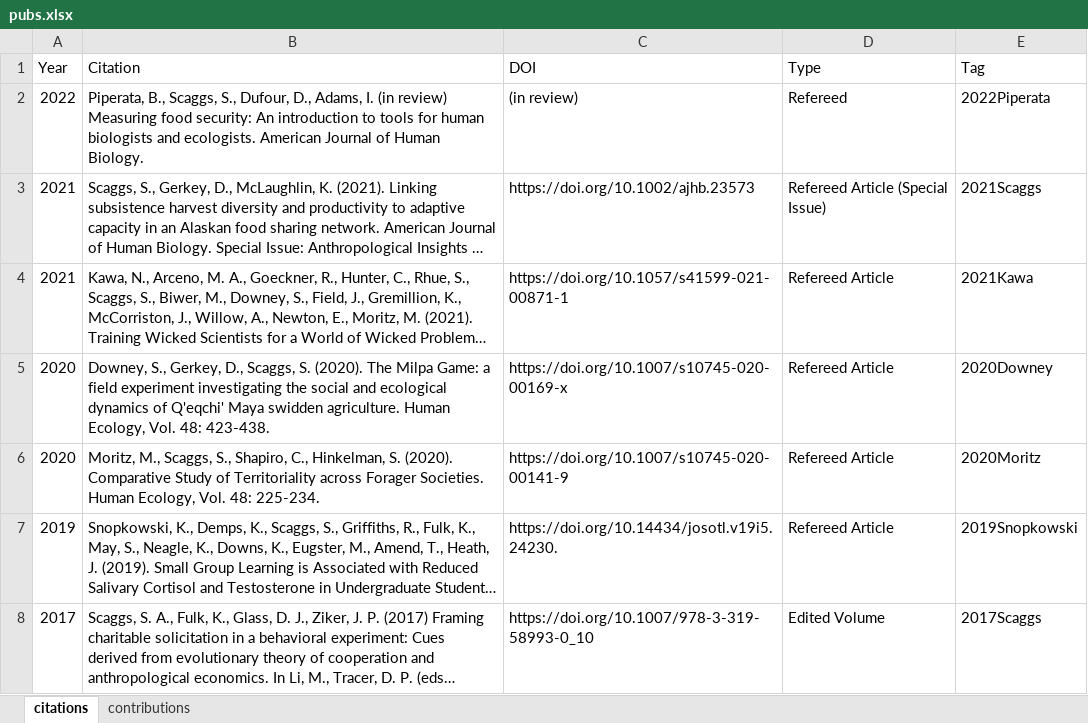
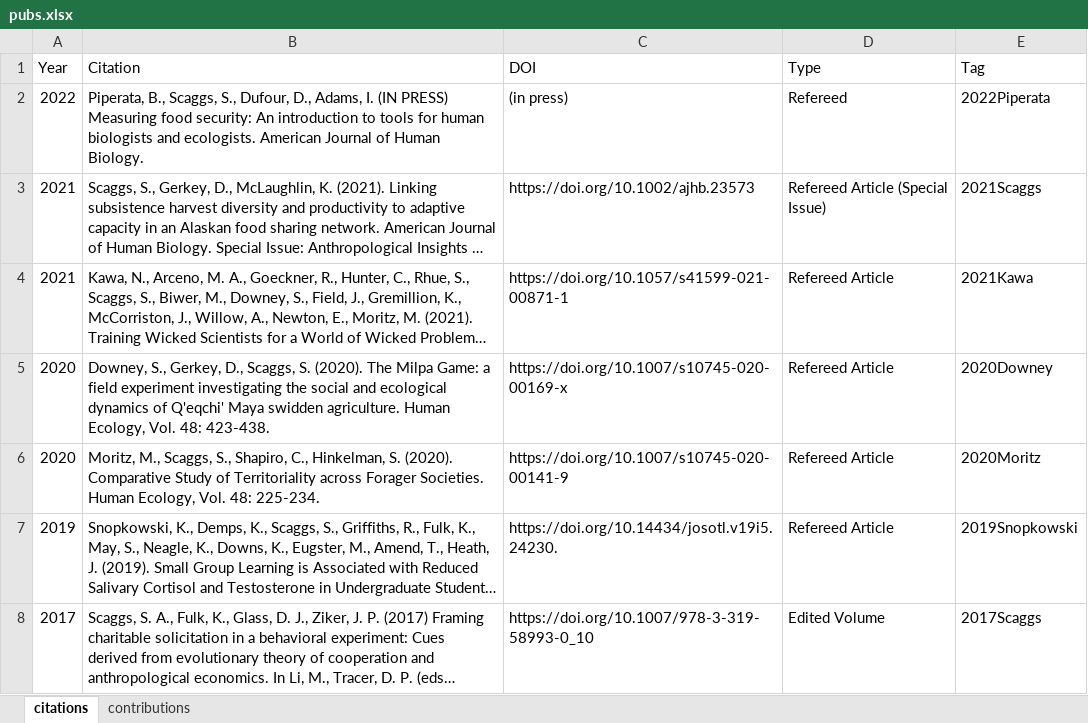
Before and after one commit to sascaggs/folio, an Excel workbook: static/csv/pubs.xlsx, sheet citations, drawn as a sheet; long unchanged cells end in …; values as stored, in another font and other column widths than the file's, no borders; the diff names each change by its address in the sheet, - before the commit and + after, or states it on an @@ line.

```diff
--- a/static/csv/pubs.xlsx (sheet citations)
+++ b/static/csv/pubs.xlsx (sheet citations)
-B2 (Citation): …Adams, I. (in review) Measuring food…
+B2 (Citation): …Adams, I. (IN PRESS) Measuring food…
-C2 (DOI): (in review)
+C2 (DOI): (in press)
```
Also changed, not shown: 1 other file.
